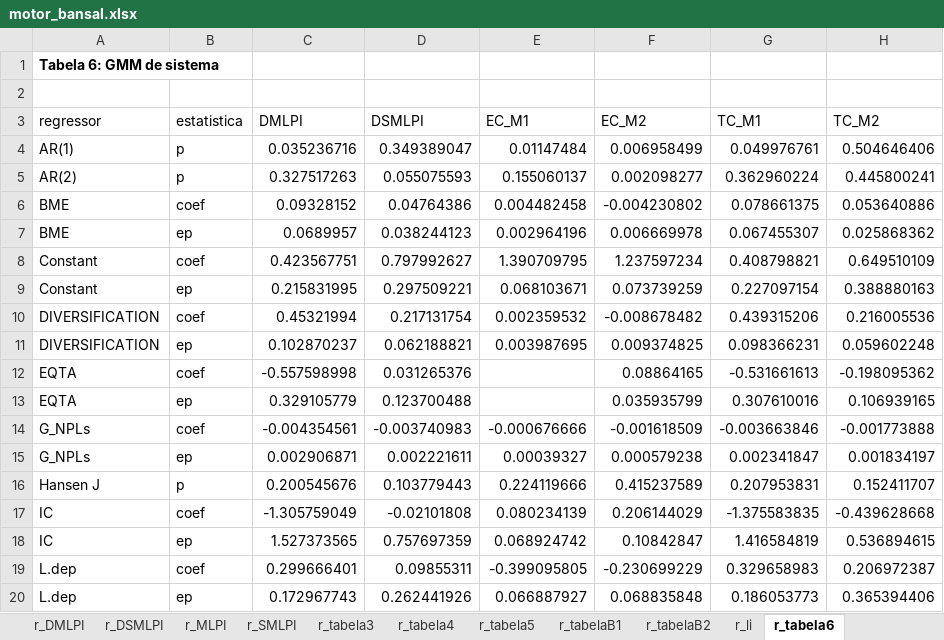
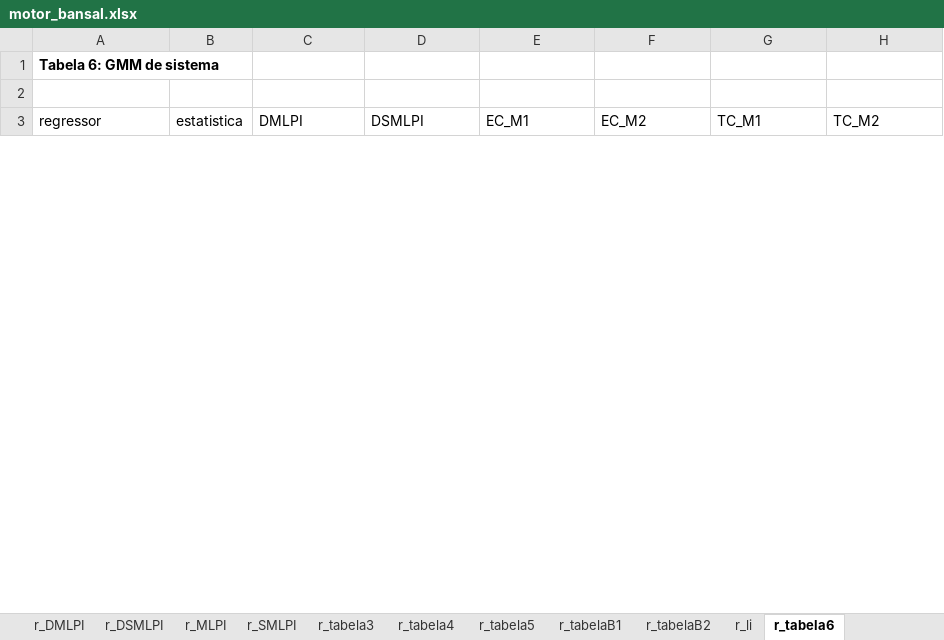
Before and after one commit to rpfeuti/bansal, an Excel workbook: excel/motor_bansal.xlsx, sheet r_tabela6, drawn as a sheet; only a part is shown; values as stored, in another font and other column widths than the file's, no borders; removed rows and columns are numbered as before the commit, all else as after; the diff covers the shown part only; the diff names each change by its address in the sheet, - before the commit and + after, or states it on an @@ line.

```diff
--- a/excel/motor_bansal.xlsx (sheet r_tabela6)
+++ b/excel/motor_bansal.xlsx (sheet r_tabela6)
-row 4: AR(1) | p | 0.035236716 | 0.349389047 | 0.01147484 | 0.006958499 | 0.049976761 | 0.504646406
-row 5: AR(2) | p | 0.327517263 | 0.055075593 | 0.155060137 | 0.002098277 | 0.362960224 | 0.445800241
-row 6: BME | coef | 0.09328152 | 0.04764386 | 0.004482458 | -0.004230802 | 0.078661375 | 0.053640886
-row 7: BME | ep | 0.0689957 | 0.038244123 | 0.002964196 | 0.006669978 | 0.067455307 | 0.025868362
-row 8: Constant | coef | 0.423567751 | 0.797992627 | 1.390709795 | 1.237597234 | 0.408798821 | 0.649510109
-row 9: Constant | ep | 0.215831995 | 0.297509221 | 0.068103671 | 0.073739259 | 0.227097154 | 0.388880163
-row 10: DIVERSIFICATION | coef | 0.45321994 | 0.217131754 | 0.002359532 | -0.008678482 | 0.439315206 | 0.216005536
-row 11: DIVERSIFICATION | ep | 0.102870237 | 0.062188821 | 0.003987695 | 0.009374825 | 0.098366231 | 0.059602248
-row 12: EQTA | coef | -0.557598998 | 0.031265376 |  | 0.08864165 | -0.531661613 | -0.198095362
-row 13: EQTA | ep | 0.329105779 | 0.123700488 |  | 0.035935799 | 0.307610016 | 0.106939165
-row 14: G_NPLs | coef | -0.004354561 | -0.003740983 | -0.000676666 | -0.001618509 | -0.003663846 | -0.001773888
-row 15: G_NPLs | ep | 0.002906871 | 0.002221611 | 0.00039327 | 0.000579238 | 0.002341847 | 0.001834197
-row 16: Hansen J | p | 0.200545676 | 0.103779443 | 0.224119666 | 0.415237589 | 0.207953831 | 0.152411707
-row 17: IC | coef | -1.305759049 | -0.02101808 | 0.080234139 | 0.206144029 | -1.375583835 | -0.439628668
-row 18: IC | ep | 1.527373565 | 0.757697359 | 0.068924742 | 0.10842847 | 1.416584819 | 0.536894615
-row 19: L.dep | coef | 0.299666401 | 0.09855311 | -0.399095805 | -0.230699229 | 0.329658983 | 0.206972387
-row 20: L.dep | ep | 0.172967743 | 0.262441926 | 0.066887927 | 0.068835848 | 0.186053773 | 0.365394406
```
Also changed, not shown: 25 added rows and 8 removed rows elsewhere in this sheet, sheet base, sheet r_painel, sheet r_covariaveis, sheet r_DSMLPI, sheet r_DMLPI, sheet r_SMLPI, 3 more sheets, 4 other files.
